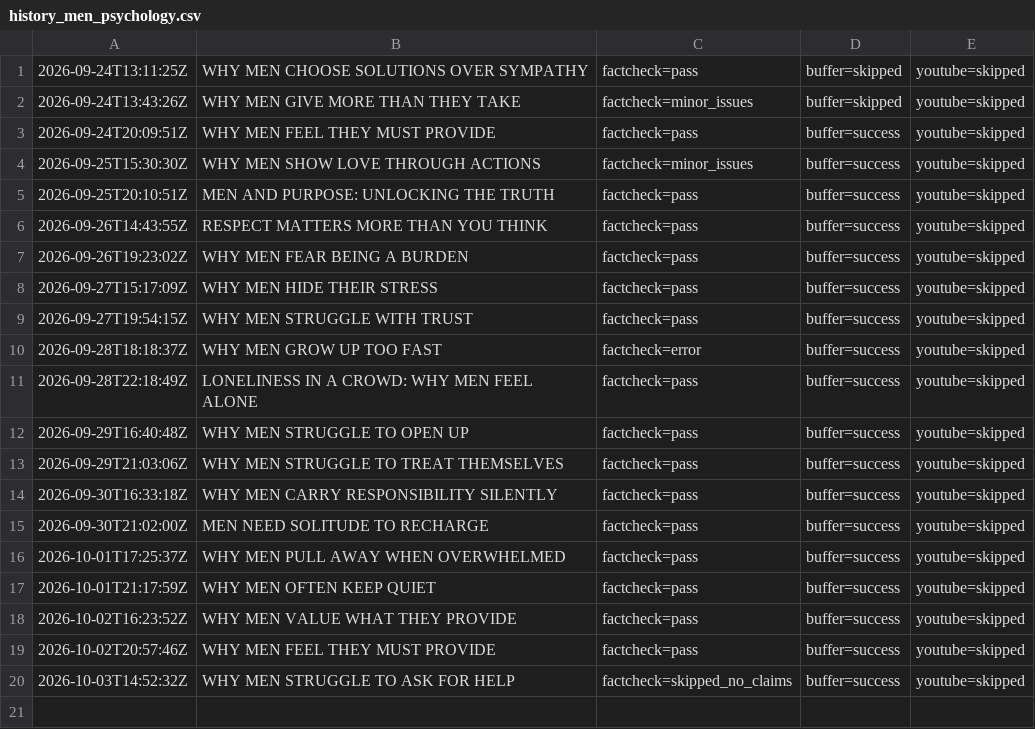
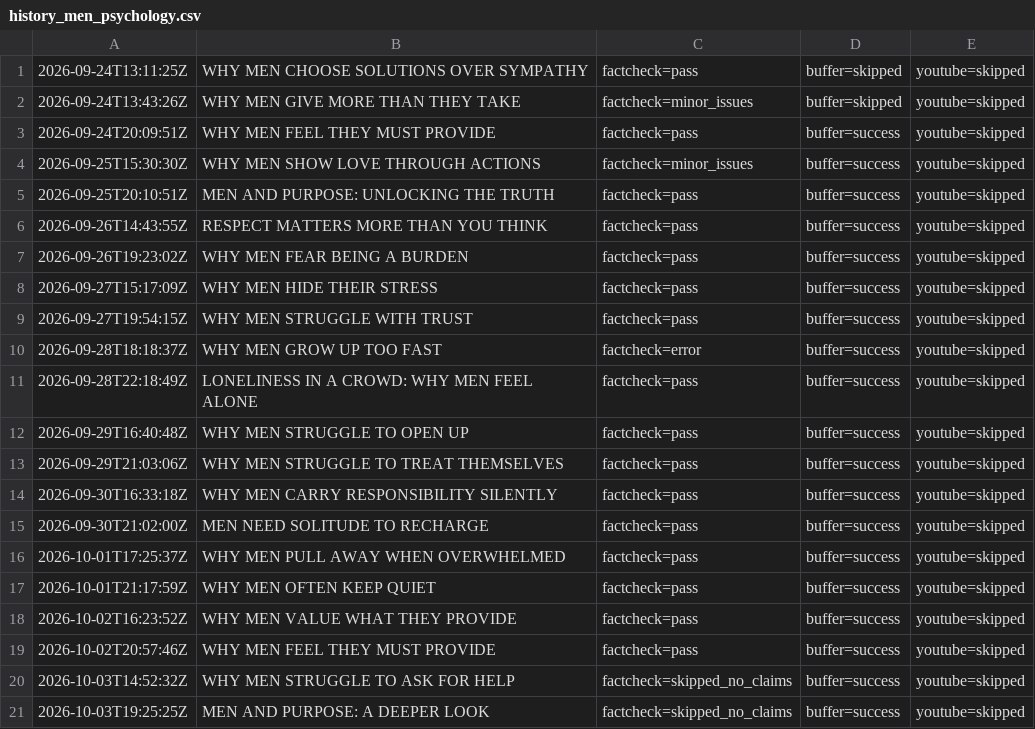
Before and after one commit to oceanfarm1992-design/Auto-Video-Flows, a CSV file: logs/history_men_psychology.csv, drawn as a sheet; the diff names each change by its address in the sheet, - before the commit and + after, or states it on an @@ line.

```diff
--- a/logs/history_men_psychology.csv
+++ b/logs/history_men_psychology.csv
+row 21: 2026-10-03T19:25:25Z | MEN AND PURPOSE: A DEEPER LOOK | factcheck=skipped_no_claims | buffer=success | youtube=skipped
```
Also changed, not shown: 1 other file.
